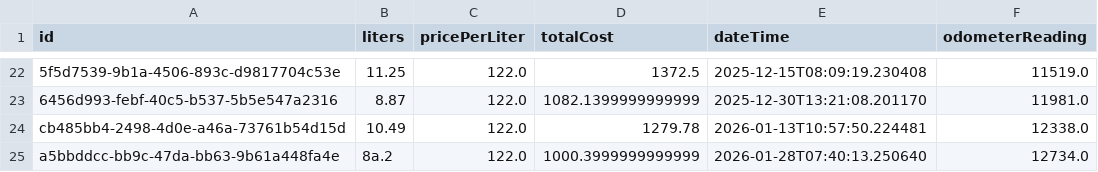
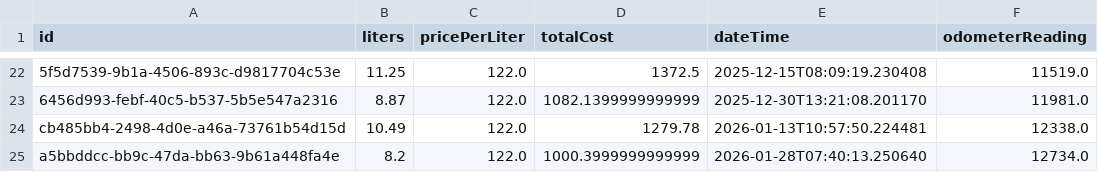
Before and after one commit to blackshadowsoftwareltd/fuel_cost, a CSV file: assets/fuel_entries_fixed.csv, drawn as a sheet; only a part is shown, gaps mark what is left out; the diff names each change by its address in the sheet, - before the commit and + after, or states it on an @@ line.

```diff
--- a/assets/fuel_entries_fixed.csv
+++ b/assets/fuel_entries_fixed.csv
-B25 (liters): 8a.2
+B25 (liters): 8.2
```
Also changed, not shown: 16 other files.
